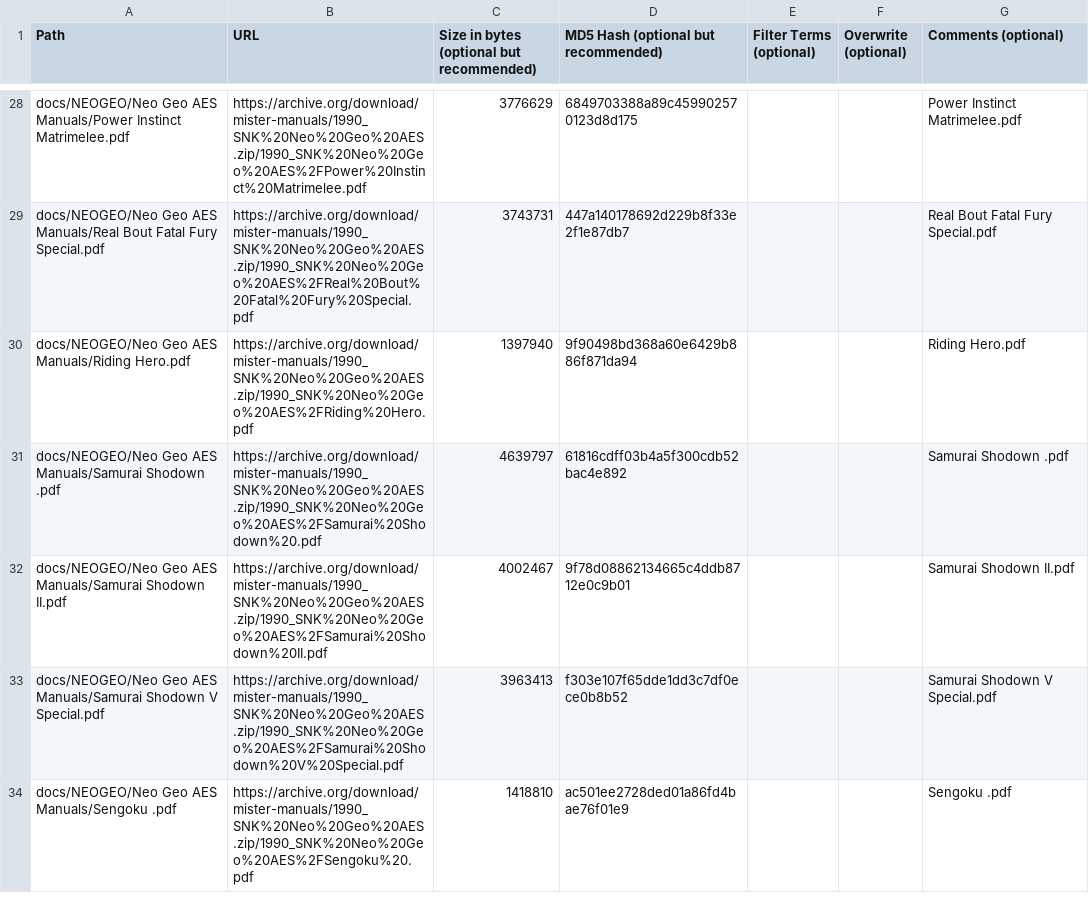
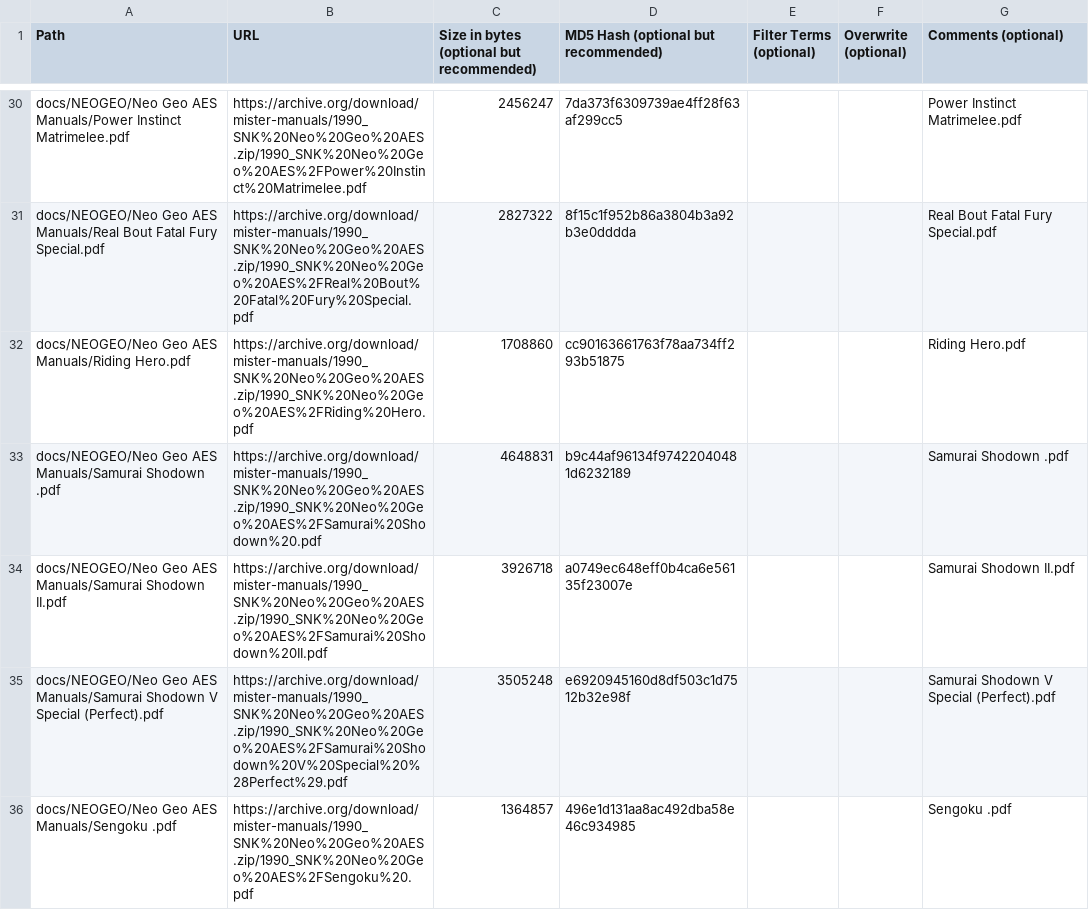
Before and after one commit to ajgowans/manualsdb-neogeoaes, a CSV file: external_files.csv, drawn as a sheet; only a part is shown, gaps mark what is left out; removed rows and columns are numbered as before the commit, all else as after; the diff covers the shown part only; the diff names each change by its address in the sheet, - before the commit and + after, or states it on an @@ line.

```diff
--- a/external_files.csv
+++ b/external_files.csv
-C30: 3776629
+C30: 2456247
-D30: 6849703388a89c459902570123d8d175
+D30: 7da373f6309739ae4ff28f63af299cc5
-C31: 3743731
+C31: 2827322
-D31: 447a140178692d229b8f33e2f1e87db7
+D31: 8f15c1f952b86a3804b3a92b3e0dddda
-C32: 1397940
+C32: 1708860
-D32: 9f90498bd368a60e6429b886f871da94
+D32: cc90163661763f78aa734ff293b51875
-C33: 4639797
+C33: 4648831
-D33: 61816cdff03b4a5f300cdb52bac4e892
+D33: b9c44af96134f97422040481d6232189
-C34: 4002467
+C34: 3926718
-D34: 9f78d08862134665c4ddb8712e0c9b01
+D34: a0749ec648eff0b4ca6e56135f23007e
-row 33: docs/NEOGEO/Neo Geo AES Manuals/Samurai Shodown V Special.pdf | https://archive.org/download/mister-manuals/1990_SNK%20Neo%20Geo%20AES.zip/1990_SNK%20Neo%20Geo%20AES%2FSamurai%20Shodown%20V%20Special.pdf | 3963413 | f303e107f65dde1dd3c7df0ece0b8b52 |  |  | Samurai Shodown V Special.pdf
+row 35: docs/NEOGEO/Neo Geo AES Manuals/Samurai Shodown V Special (Perfect).pdf | https://archive.org/download/mister-manuals/1990_SNK%20Neo%20Geo%20AES.zip/1990_SNK%20Neo%20Geo%20AES%2FSamurai%20Shodown%20V%20Special%20%28Perfect%29.pdf | 3505248 | e6920945160d8df503c1d7512b32e98f |  |  | Samurai Shodown V Special (Perfect).pdf
-C36: 1418810
+C36: 1364857
-D36: ac501ee2728ded01a86fd4bae76f01e9
+D36: 496e1d131aa8ac492dba58e46c934985
```
Also changed, not shown: 4 added rows, 1 removed row and 80 edited cells elsewhere in this file.
